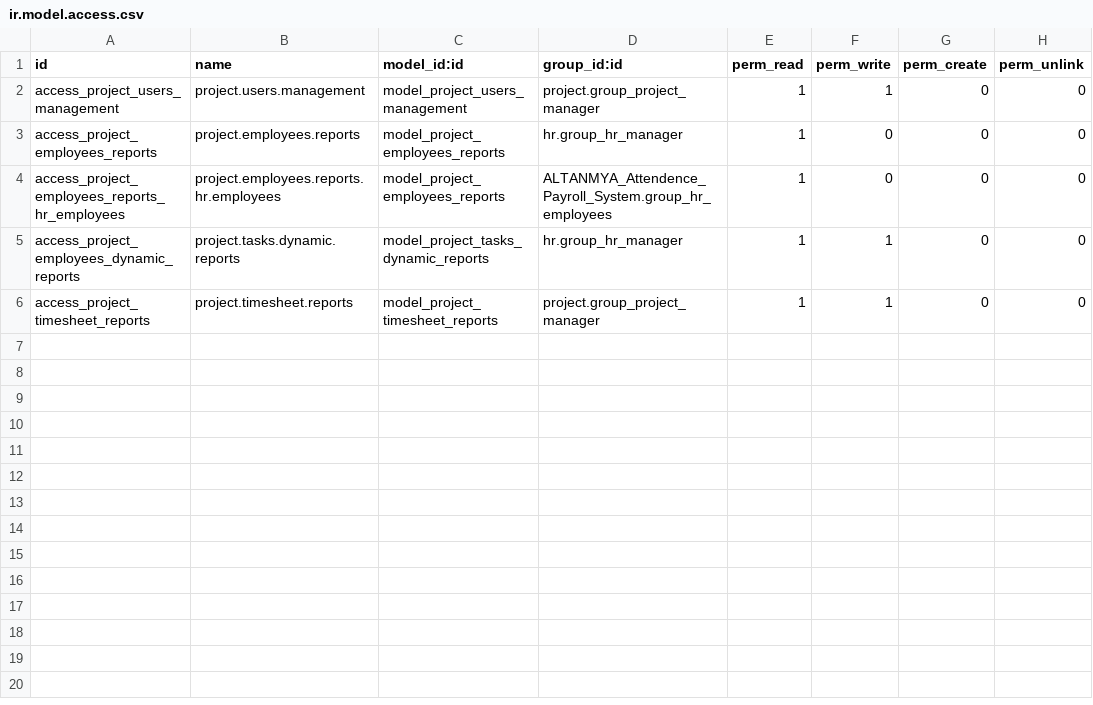
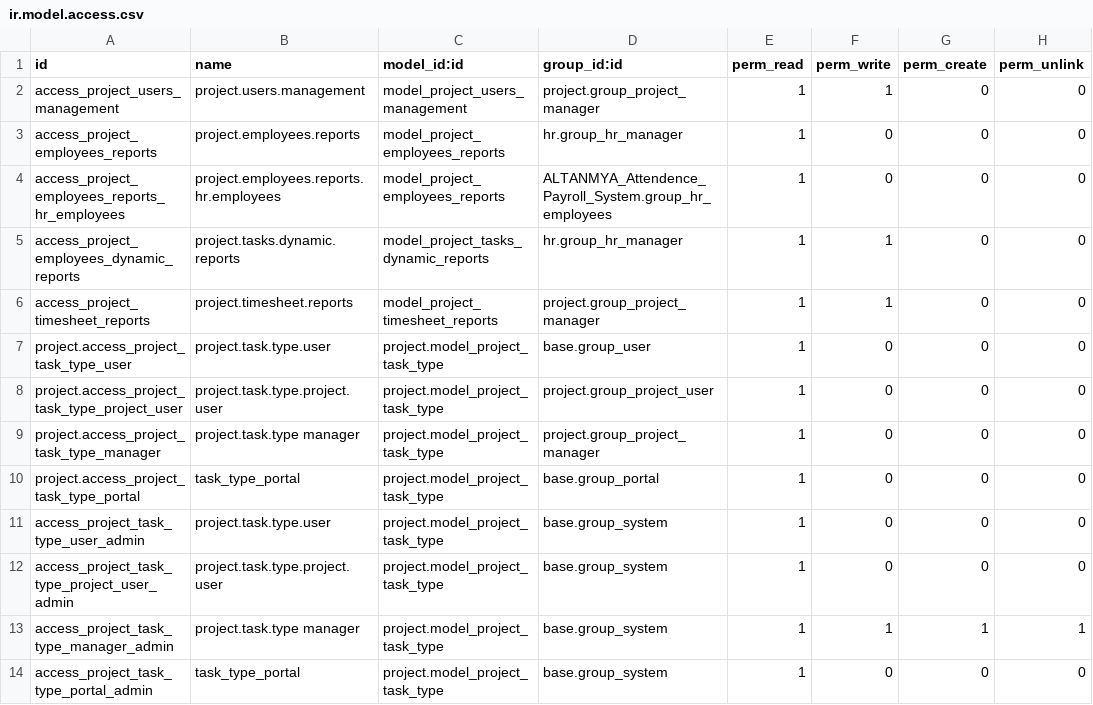
Before and after one commit to rlink-io/rlink, a CSV file: RLink_Project_Edits/security/ir.model.access.csv, drawn as a sheet; the diff names each change by its address in the sheet, - before the commit and + after, or states it on an @@ line.

Commit message:
Update ir.model.access.csv

```diff
--- a/RLink_Project_Edits/security/ir.model.access.csv
+++ b/RLink_Project_Edits/security/ir.model.access.csv
+row 7: project.access_project_task_type_user | project.task.type.user | project.model_project_task_type | base.group_user | 1 | 0 | 0 | 0
+row 8: project.access_project_task_type_project_user | project.task.type.project.user | project.model_project_task_type | project.group_project_user | 1 | 0 | 0 | 0
+row 9: project.access_project_task_type_manager | project.task.type manager | project.model_project_task_type | project.group_project_manager | 1 | 0 | 0 | 0
+row 10: project.access_project_task_type_portal | task_type_portal | project.model_project_task_type | base.group_portal | 1 | 0 | 0 | 0
+row 11: access_project_task_type_user_admin | project.task.type.user | project.model_project_task_type | base.group_system | 1 | 0 | 0 | 0
+row 12: access_project_task_type_project_user_admin | project.task.type.project.user | project.model_project_task_type | base.group_system | 1 | 0 | 0 | 0
+row 13: access_project_task_type_manager_admin | project.task.type manager | project.model_project_task_type | base.group_system | 1 | 1 | 1 | 1
+row 14: access_project_task_type_portal_admin | task_type_portal | project.model_project_task_type | base.group_system | 1 | 0 | 0 | 0
```
